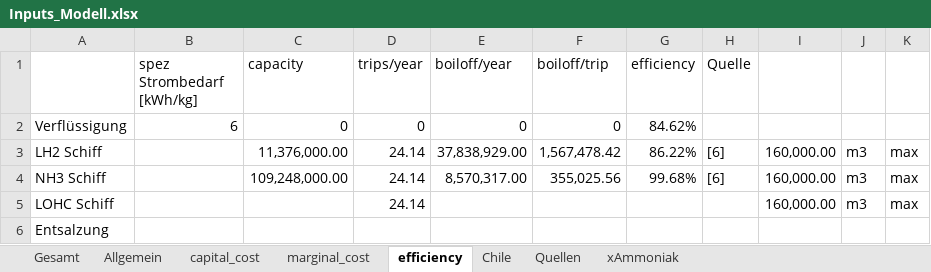
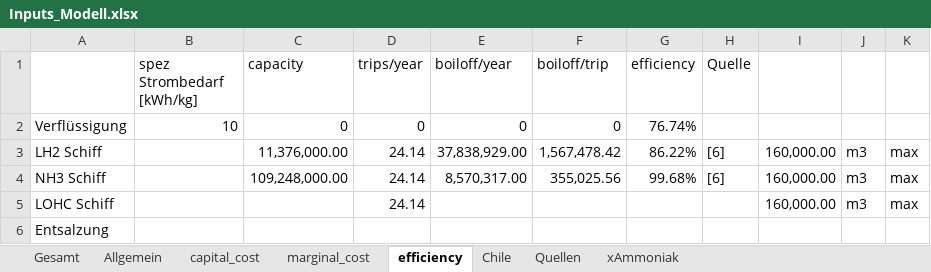
Before and after one commit to cgipser/DWE, an Excel workbook: data/Inputs_Modell.xlsx, sheet efficiency, drawn as a sheet; values as stored, in another font and other column widths than the file's, no borders; the diff names each change by its address in the sheet, - before the commit and + after, or states it on an @@ line.

Commit message:
Boiloff

```diff
--- a/data/Inputs_Modell.xlsx (sheet efficiency)
+++ b/data/Inputs_Modell.xlsx (sheet efficiency)
-B2 (spez Strombedarf [kWh/kg]): 6
+B2 (spez Strombedarf [kWh/kg]): 10
-G2 (efficiency): 84.62%
+G2 (efficiency): 76.74%
```
Also changed, not shown: sheet Gesamt.
